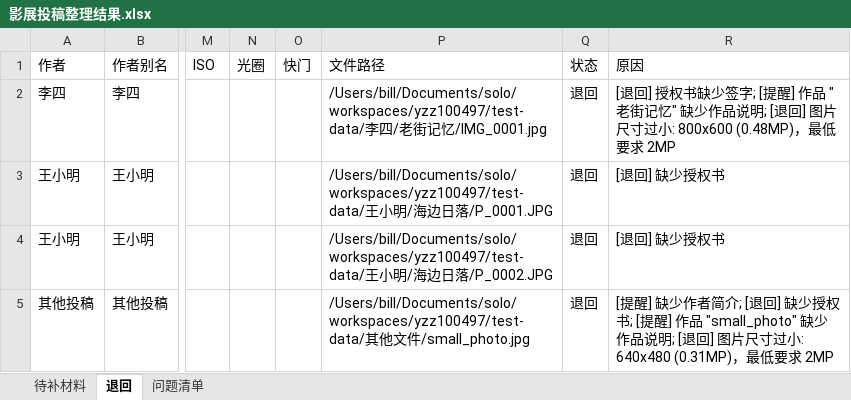
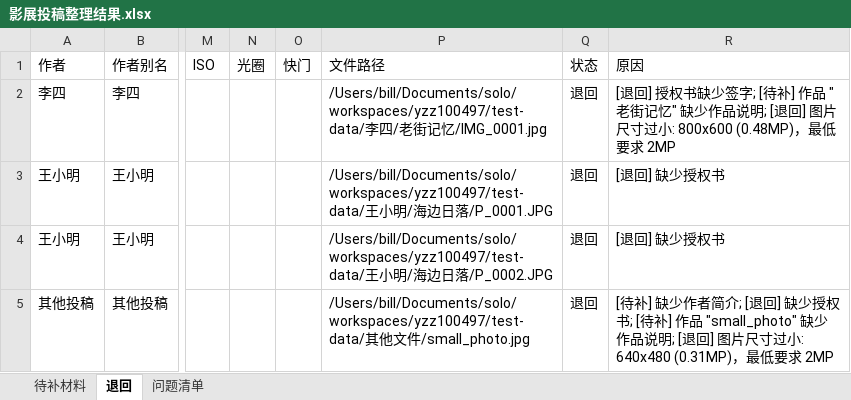
Before and after one commit to yzz2861/solo, an Excel workbook: workspaces/yzz100497/output/影展投稿整理结果.xlsx, sheet 退回, drawn as a sheet; only a part is shown, gaps mark what is left out; values as stored, in another font and other column widths than the file's, no borders; the diff names each change by its address in the sheet, - before the commit and + after, or states it on an @@ line.

```diff
--- a/workspaces/yzz100497/output/影展投稿整理结果.xlsx (sheet 退回)
+++ b/workspaces/yzz100497/output/影展投稿整理结果.xlsx (sheet 退回)
-R2 (原因): …签字; [提醒] 作品…
+R2 (原因): …签字; [待补] 作品…
-R5 (原因): [提醒] 缺少作者简介; [退回] 缺少授权书; [提醒] 作品…
+R5 (原因): [待补] 缺少作者简介; [退回] 缺少授权书; [待补] 作品…
```
Also changed, not shown: sheet 问题清单, sheet 待补材料, 7 other files.
